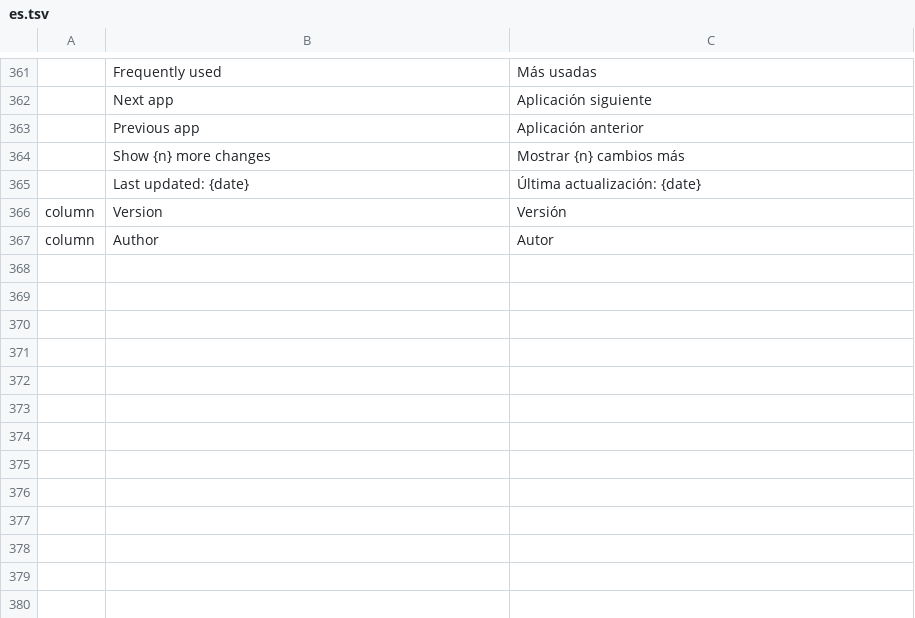
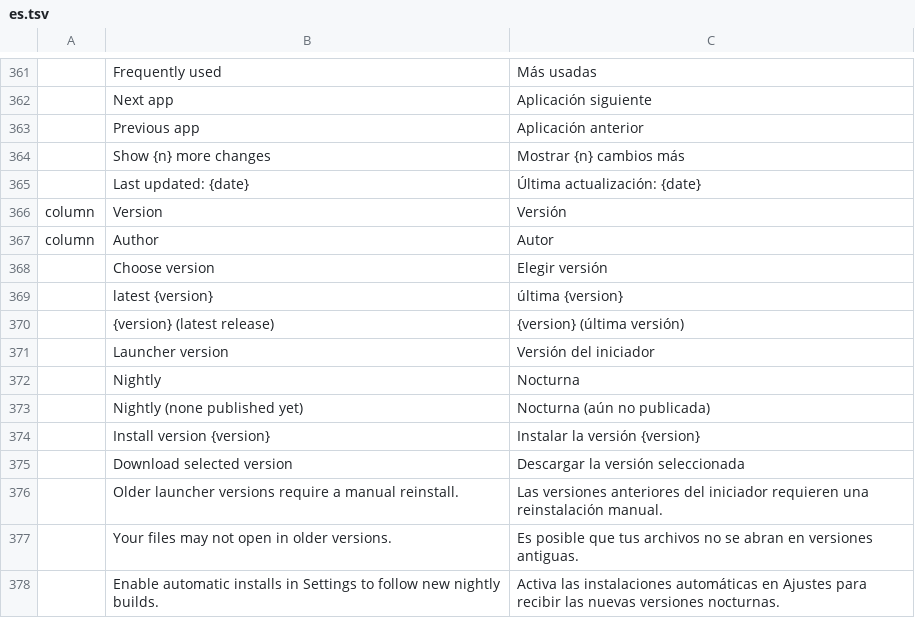
Before and after one commit to mameen/craft-launcher, a TSV file: crates/ui-egui/src/i18n/es.tsv, drawn as a sheet; only a part is shown, gaps mark what is left out.

```diff
--- a/crates/ui-egui/src/i18n/es.tsv
+++ b/crates/ui-egui/src/i18n/es.tsv
@@ -367 +367,12 @@ column	Version	Versión
 column	Author	Autor
+	Choose version	Elegir versión
+	latest {version}	última {version}
+	{version} (latest release)	{version} (última versión)
+	Launcher version	Versión del iniciador
+	Nightly	Nocturna
+	Nightly (none published yet)	Nocturna (aún no publicada)
+	Install version {version}	Instalar la versión {version}
+	Download selected version	Descargar la versión seleccionada
+	Older launcher versions require a manual reinstall.	Las versiones anteriores del iniciador requieren una reinstalación manual.
+	Your files may not open in older versions.	Es posible que tus archivos no se abran en versiones antiguas.
+	Enable automatic installs in Settings to follow new nightly builds.	Activa las instalaciones automáticas en Ajustes para recibir las nuevas versiones nocturnas.
```
Also changed, not shown: crates/ui-egui/src/i18n/de.tsv, crates/ui-egui/src/i18n/fr.tsv, 10 other files.
